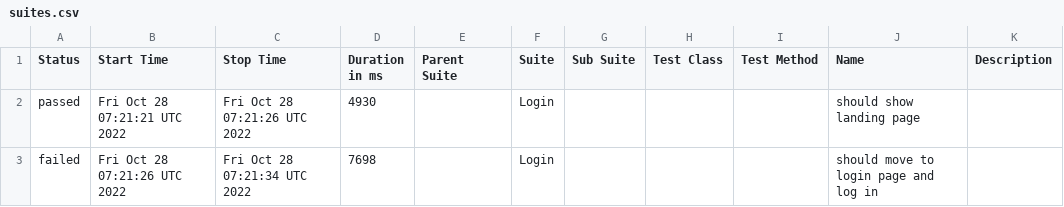
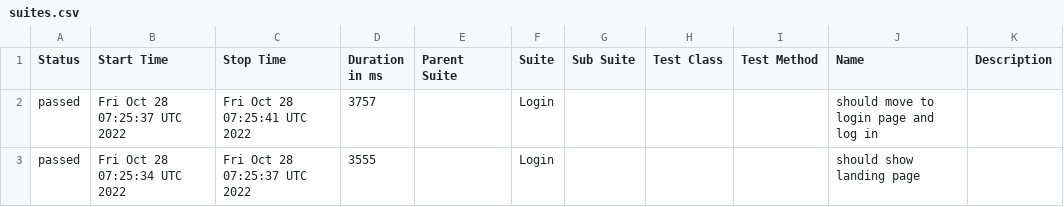
Before and after one commit to itdelta-prog/cypress-allure-tests, a CSV file: data/suites.csv, drawn as a sheet.

Commit message:
Deploying to gh-pages from @ itdelta-prog/cypress-allure-tests@5740b8008ce0a7fcaaefc5606a7678e2b1ed00b7 🚀

```diff
--- a/data/suites.csv
+++ b/data/suites.csv
@@ -1,3 +1,3 @@
 "Status","Start Time","Stop Time","Duration in ms","Parent Suite","Suite","Sub Suite","Test Class","Test Method","Name","Description"
-"passed","Fri Oct 28 07:21:21 UTC 2022","Fri Oct 28 07:21:26 UTC 2022","4930","","Login","","","","should show landing page",""
-"failed","Fri Oct 28 07:21:26 UTC 2022","Fri Oct 28 07:21:34 UTC 2022","7698","","Login","","","","should move to login page and log in",""
+"passed","Fri Oct 28 07:25:37 UTC 2022","Fri Oct 28 07:25:41 UTC 2022","3757","","Login","","","","should move to login page and log in",""
+"passed","Fri Oct 28 07:25:34 UTC 2022","Fri Oct 28 07:25:37 UTC 2022","3555","","Login","","","","should show landing page",""
```
Also changed, not shown: 25 other files.
